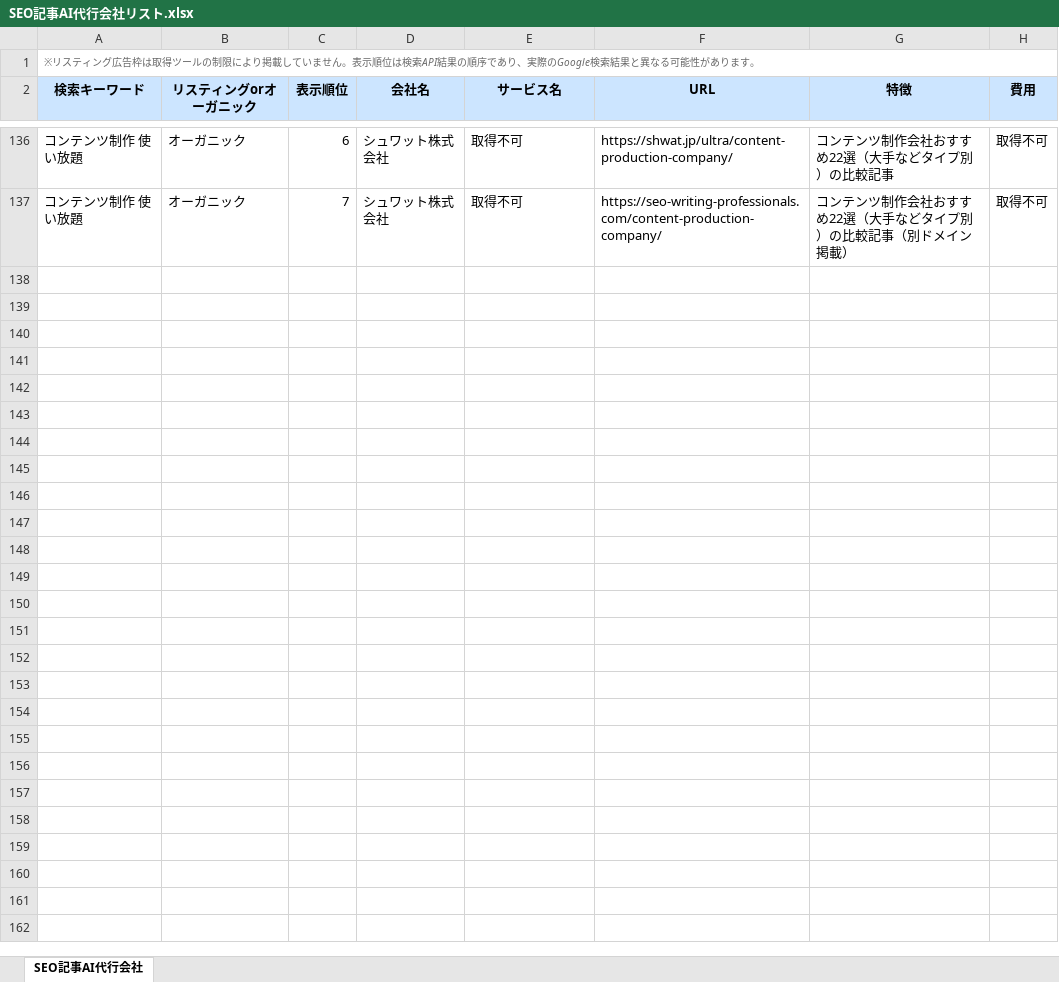
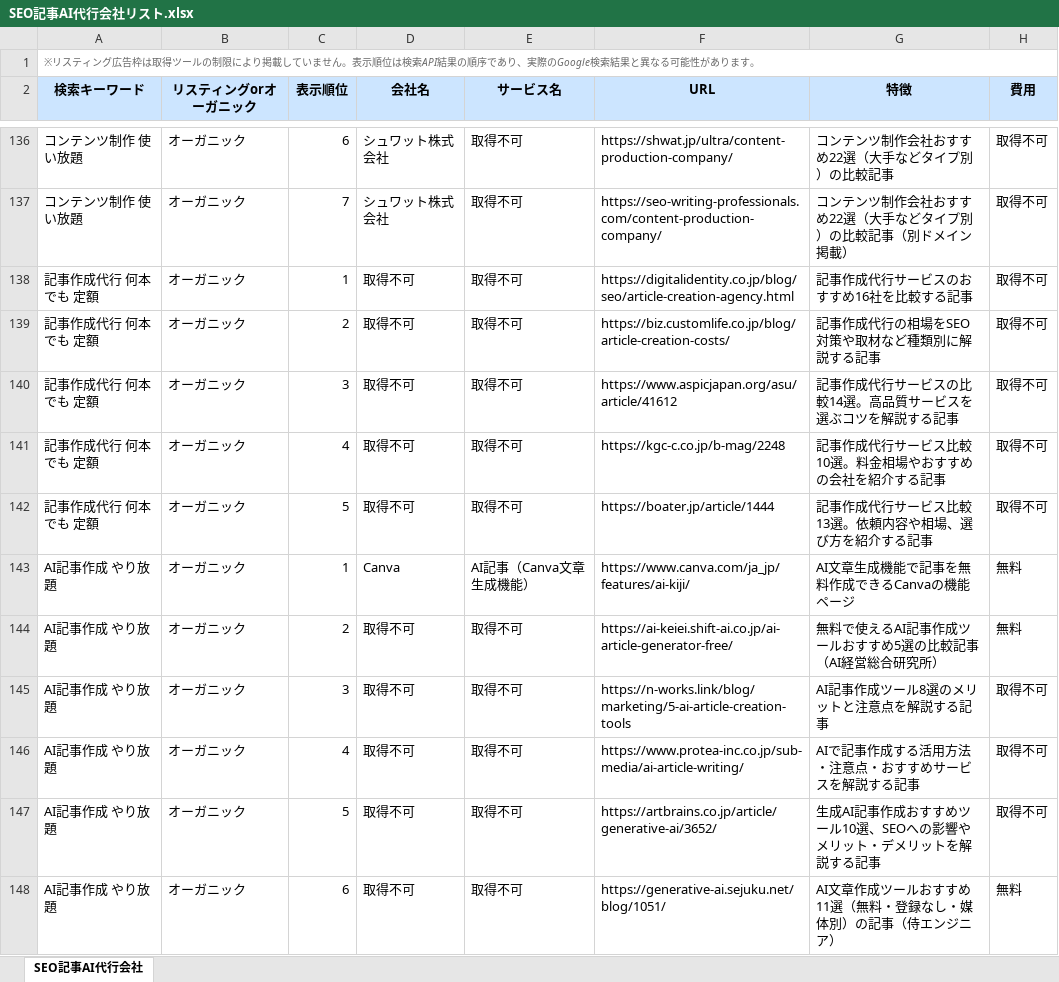
Before and after one commit to ymtt-yutakamp/seo-batch-processor, an Excel workbook: SEO記事AI代行会社リスト.xlsx, sheet SEO記事AI代行会社, drawn as a sheet; only a part is shown, gaps mark what is left out; values as stored, in another font and other column widths than the file's, no borders; the diff names each change by its address in the sheet, - before the commit and + after, or states it on an @@ line.

```diff
--- a/SEO記事AI代行会社リスト.xlsx (sheet SEO記事AI代行会社)
+++ b/SEO記事AI代行会社リスト.xlsx (sheet SEO記事AI代行会社)
+row 138: 記事作成代行 何本でも 定額 | オーガニック | 1 | 取得不可 | 取得不可 | https://digitalidentity.co.jp/blog/seo/article-creation-agency.html | 記事作成代行サービスのおすすめ16社を比較する記事 | 取得不可
+row 139: 記事作成代行 何本でも 定額 | オーガニック | 2 | 取得不可 | 取得不可 | https://biz.customlife.co.jp/blog/article-creation-costs/ | 記事作成代行の相場をSEO対策や取材など種類別に解説する記事 | 取得不可
+row 140: 記事作成代行 何本でも 定額 | オーガニック | 3 | 取得不可 | 取得不可 | https://www.aspicjapan.org/asu/article/41612 | 記事作成代行サービスの比較14選。高品質サービスを選ぶコツを解説する記事 | 取得不可
+row 141: 記事作成代行 何本でも 定額 | オーガニック | 4 | 取得不可 | 取得不可 | https://kgc-c.co.jp/b-mag/2248 | 記事作成代行サービス比較10選。料金相場やおすすめの会社を紹介する記事 | 取得不可
+row 142: 記事作成代行 何本でも 定額 | オーガニック | 5 | 取得不可 | 取得不可 | https://boater.jp/article/1444 | 記事作成代行サービス比較13選。依頼内容や相場、選び方を紹介する記事 | 取得不可
+row 143: AI記事作成 やり放題 | オーガニック | 1 | Canva | AI記事（Canva文章生成機能） | https://www.canva.com/ja_jp/features/ai-kiji/ | AI文章生成機能で記事を無料作成できるCanvaの機能ページ | 無料
+row 144: AI記事作成 やり放題 | オーガニック | 2 | 取得不可 | 取得不可 | https://ai-keiei.shift-ai.co.jp/ai-article-generator-free/ | 無料で使えるAI記事作成ツールおすすめ5選の比較記事（AI経営総合研究所） | 無料
+row 145: AI記事作成 やり放題 | オーガニック | 3 | 取得不可 | 取得不可 | https://n-works.link/blog/marketing/5-ai-article-creation-tools | AI記事作成ツール8選のメリットと注意点を解説する記事 | 取得不可
+row 146: AI記事作成 やり放題 | オーガニック | 4 | 取得不可 | 取得不可 | https://www.protea-inc.co.jp/sub-media/ai-article-writing/ | AIで記事作成する活用方法・注意点・おすすめサービスを解説する記事 | 取得不可
+row 147: AI記事作成 やり放題 | オーガニック | 5 | 取得不可 | 取得不可 | https://artbrains.co.jp/article/generative-ai/3652/ | 生成AI記事作成おすすめツール10選、SEOへの影響やメリット・デメリットを解説する記事 | 取得不可
+row 148: AI記事作成 やり放題 | オーガニック | 6 | 取得不可 | 取得不可 | https://generative-ai.sejuku.net/blog/1051/ | AI文章作成ツールおすすめ11選（無料・登録なし・媒体別）の記事（侍エンジニア） | 無料
```
Also changed, not shown: 1 other file.
